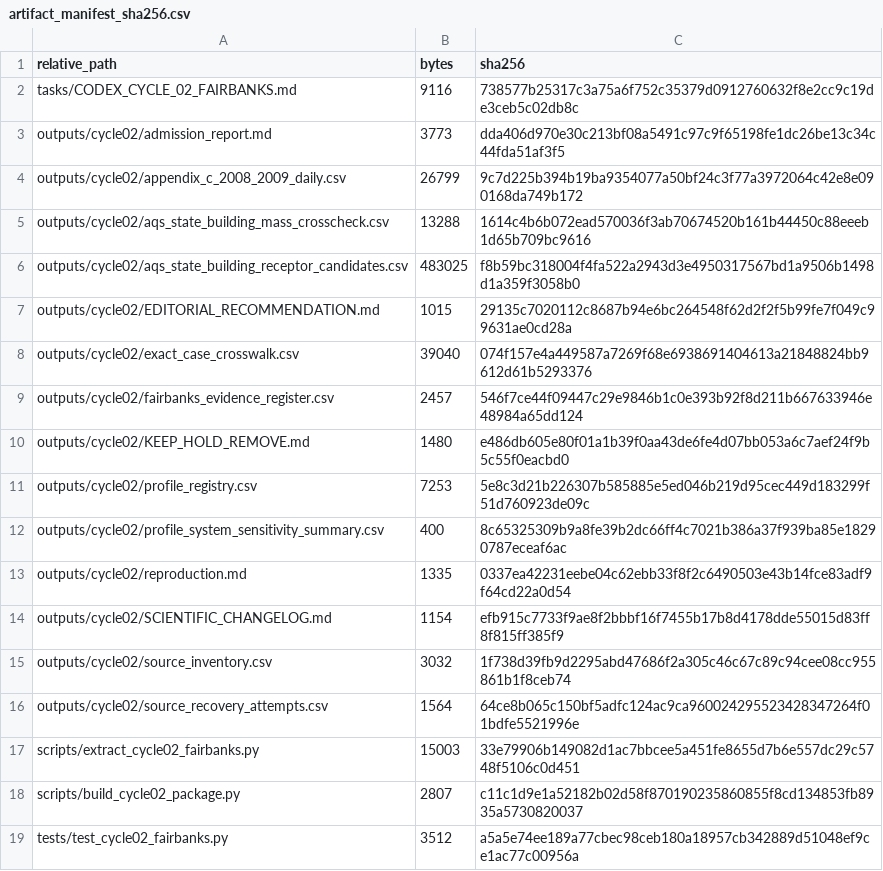
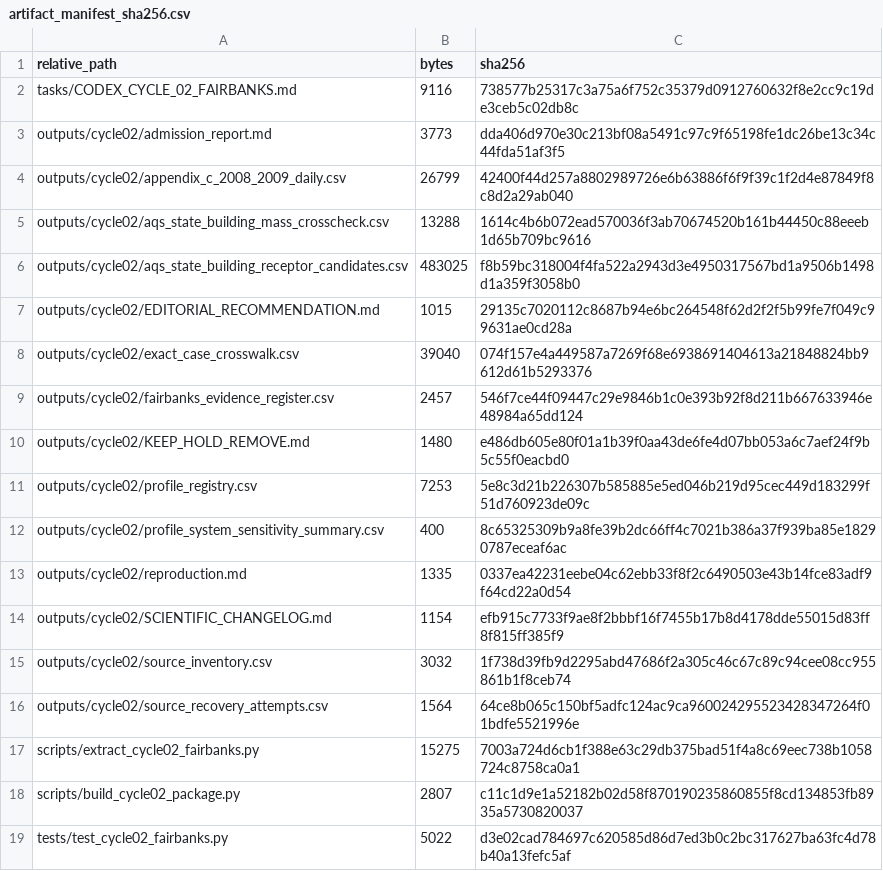
Before and after one commit to shaikhamalkawi-ux/PFFLS-CMB-Source-Attribution-Stability, a CSV file: outputs/cycle02/artifact_manifest_sha256.csv, drawn as a sheet.

```diff
--- a/outputs/cycle02/artifact_manifest_sha256.csv
+++ b/outputs/cycle02/artifact_manifest_sha256.csv
@@ -3,3 +3,3 @@ tasks/CODEX_CYCLE_02_FAIRBANKS.md,9116,738577b25317c3a75a6f752c35379d0912760632f
 outputs/cycle02/admission_report.md,3773,dda406d970e30c213bf08a5491c97c9f65198fe1dc26be13c34c44fda51af3f5
-outputs/cycle02/appendix_c_2008_2009_daily.csv,26799,9c7d225b394b19ba9354077a50bf24c3f77a3972064c42e8e090168da749b172
+outputs/cycle02/appendix_c_2008_2009_daily.csv,26799,42400f44d257a8802989726e6b63886f6f9f39c1f2d4e87849f8c8d2a29ab040
 outputs/cycle02/aqs_state_building_mass_crosscheck.csv,13288,1614c4b6b072ead570036f3ab70674520b161b44450c88eeeb1d65b709bc9616
@@ -16,4 +16,4 @@ outputs/cycle02/source_inventory.csv,3032,1f738d39fb9d2295abd47686f2a305c46c67c8
 outputs/cycle02/source_recovery_attempts.csv,1564,64ce8b065c150bf5adfc124ac9ca960024295523428347264f01bdfe5521996e
-scripts/extract_cycle02_fairbanks.py,15003,33e79906b149082d1ac7bbcee5a451fe8655d7b6e557dc29c5748f5106c0d451
+scripts/extract_cycle02_fairbanks.py,15275,7003a724d6cb1f388e63c29db375bad51f4a8c69eec738b1058724c8758ca0a1
 scripts/build_cycle02_package.py,2807,c11c1d9e1a52182b02d58f870190235860855f8cd134853fb8935a5730820037
-tests/test_cycle02_fairbanks.py,3512,a5a5e74ee189a77cbec98ceb180a18957cb342889d51048ef9ce1ac77c00956a
+tests/test_cycle02_fairbanks.py,5022,d3e02cad784697c620585d86d7ed3b0c2bc317627ba63fc4d78b40a13fefc5af
```
Also changed, not shown: outputs/cycle02/appendix_c_2008_2009_daily.csv, outputs/cycle04/artifact_manifest_sha256.csv, 19 other files.
